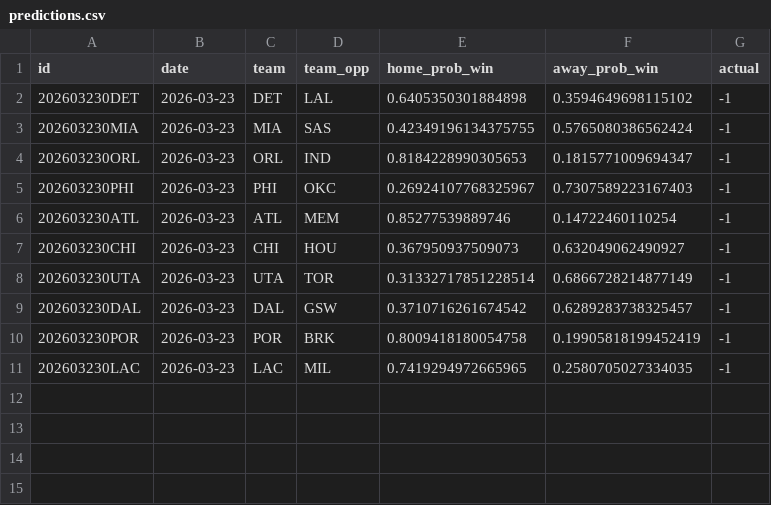
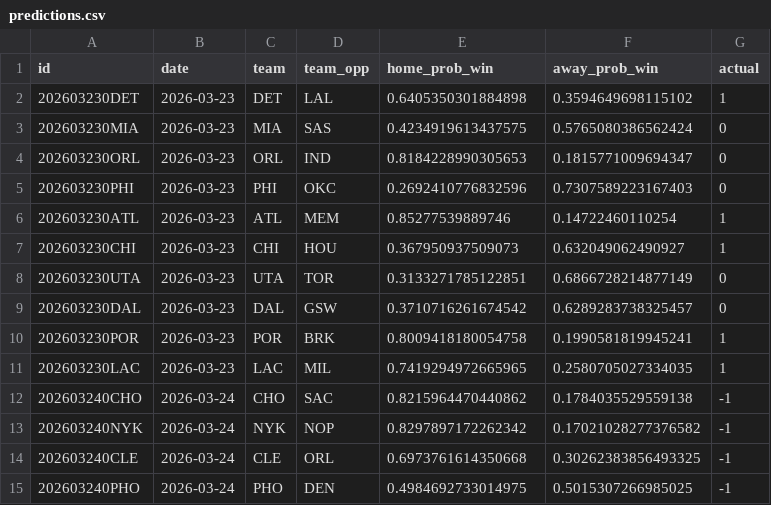
Before and after one commit to RaresPetrisor22/predicting-nba-games-ml, a CSV file: data/predictions.csv, drawn as a sheet.

Commit message:
feat: Add model performance over time visualization, supporting data and metrics module .

```diff
--- a/data/predictions.csv
+++ b/data/predictions.csv
@@ -1,11 +1,15 @@
 id,date,team,team_opp,home_prob_win,away_prob_win,actual
-202603230DET,2026-03-23,DET,LAL,0.6405350301884898,0.3594649698115102,-1
-202603230MIA,2026-03-23,MIA,SAS,0.42349196134375755,0.5765080386562424,-1
-202603230ORL,2026-03-23,ORL,IND,0.8184228990305653,0.1815771009694347,-1
-202603230PHI,2026-03-23,PHI,OKC,0.26924107768325967,0.7307589223167403,-1
-202603230ATL,2026-03-23,ATL,MEM,0.85277539889746,0.14722460110254,-1
-202603230CHI,2026-03-23,CHI,HOU,0.367950937509073,0.632049062490927,-1
-202603230UTA,2026-03-23,UTA,TOR,0.31332717851228514,0.6866728214877149,-1
-202603230DAL,2026-03-23,DAL,GSW,0.3710716261674542,0.6289283738325457,-1
-202603230POR,2026-03-23,POR,BRK,0.8009418180054758,0.19905818199452419,-1
-202603230LAC,2026-03-23,LAC,MIL,0.7419294972665965,0.2580705027334035,-1
+202603230DET,2026-03-23,DET,LAL,0.6405350301884898,0.3594649698115102,1
+202603230MIA,2026-03-23,MIA,SAS,0.4234919613437575,0.5765080386562424,0
+202603230ORL,2026-03-23,ORL,IND,0.8184228990305653,0.1815771009694347,0
+202603230PHI,2026-03-23,PHI,OKC,0.2692410776832596,0.7307589223167403,0
+202603230ATL,2026-03-23,ATL,MEM,0.85277539889746,0.14722460110254,1
+202603230CHI,2026-03-23,CHI,HOU,0.367950937509073,0.632049062490927,1
+202603230UTA,2026-03-23,UTA,TOR,0.3133271785122851,0.6866728214877149,0
+202603230DAL,2026-03-23,DAL,GSW,0.3710716261674542,0.6289283738325457,0
+202603230POR,2026-03-23,POR,BRK,0.8009418180054758,0.1990581819945241,1
+202603230LAC,2026-03-23,LAC,MIL,0.7419294972665965,0.2580705027334035,1
+202603240CHO,2026-03-24,CHO,SAC,0.8215964470440862,0.1784035529559138,-1
+202603240NYK,2026-03-24,NYK,NOP,0.8297897172262342,0.17021028277376582,-1
+202603240CLE,2026-03-24,CLE,ORL,0.6973761614350668,0.30262383856493325,-1
+202603240PHO,2026-03-24,PHO,DEN,0.4984692733014975,0.5015307266985025,-1
```
Also changed, not shown: 4 other files.
